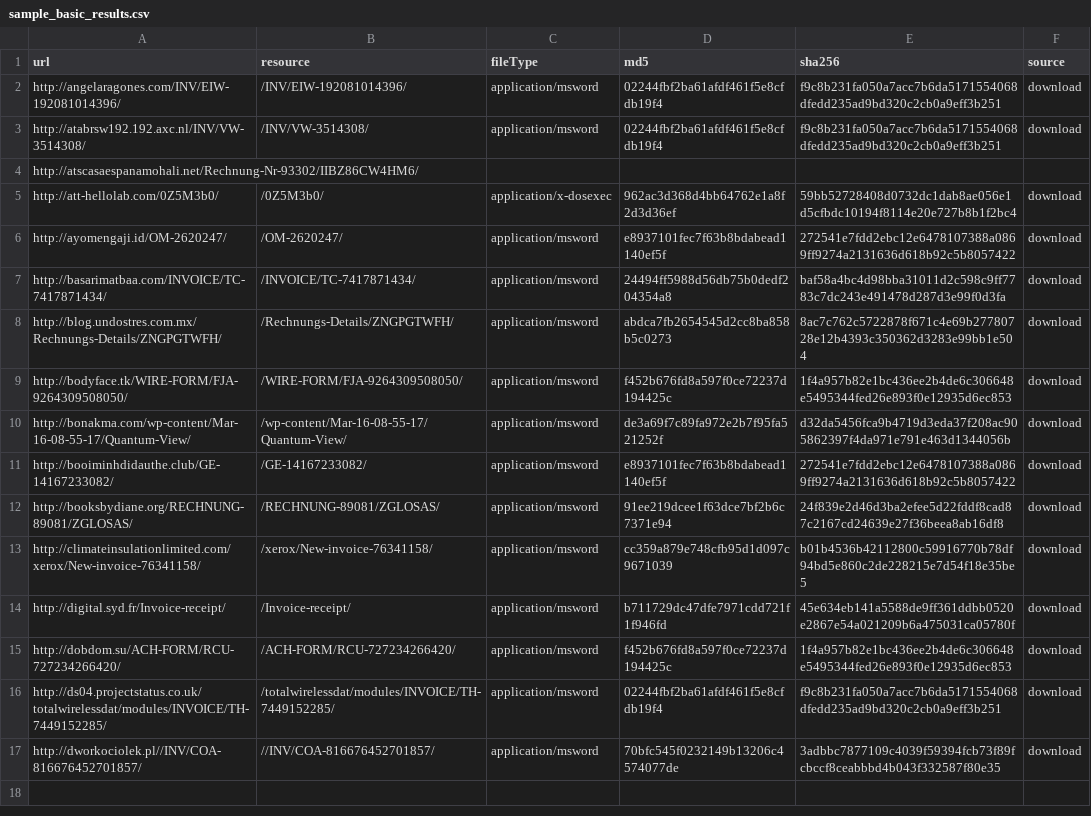
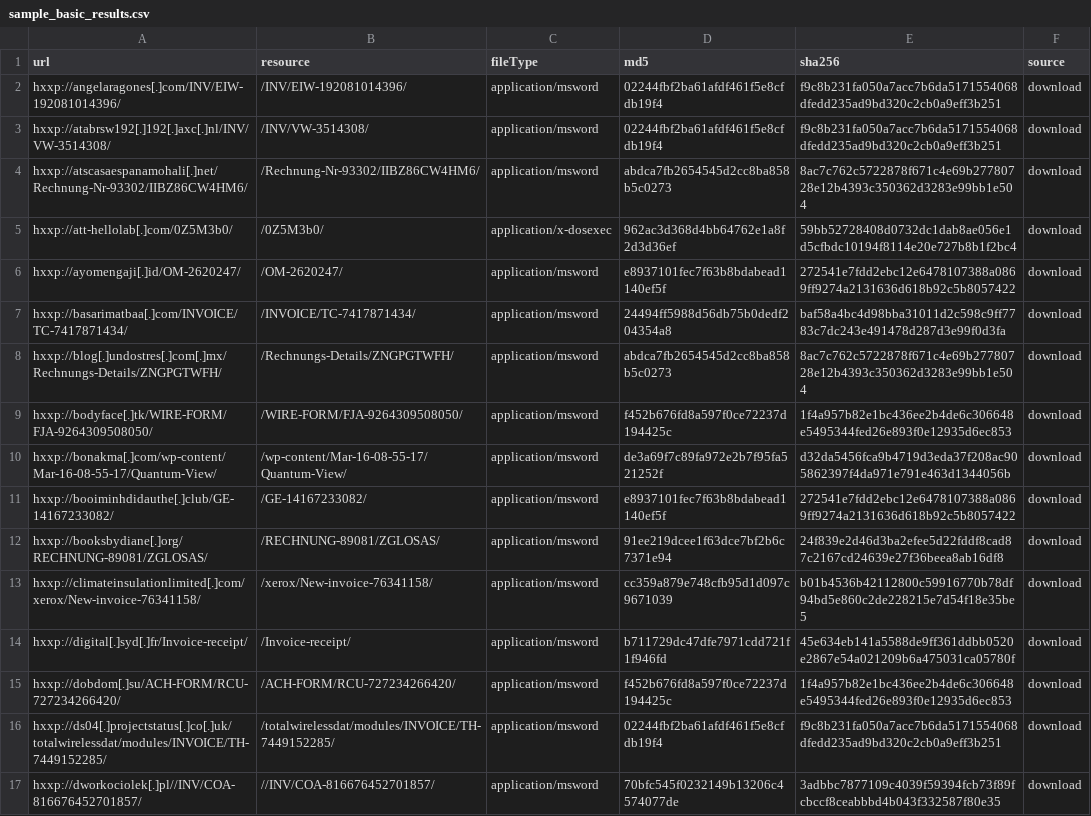
Before and after one commit to ecstatic-nobel/IOC-Report, a CSV file: sample_basic_results.csv, drawn as a sheet; removed rows and columns are numbered as before the commit, all else as after; the diff names each change by its address in the sheet, - before the commit and + after, or states it on an @@ line.

```diff
--- a/sample_basic_results.csv
+++ b/sample_basic_results.csv
-A2 (url): http://angelaragones.com/INV/EIW-192081014396/
+A2 (url): hxxp://angelaragones[.]com/INV/EIW-192081014396/
-A3 (url): http://atabrsw192.192.axc.nl/INV/VW-3514308/
+A3 (url): hxxp://atabrsw192[.]192[.]axc[.]nl/INV/VW-3514308/
-row 4: http://atscasaespanamohali.net/Rechnung-Nr-93302/IIBZ86CW4HM6/
+row 4: hxxp://atscasaespanamohali[.]net/Rechnung-Nr-93302/IIBZ86CW4HM6/ | /Rechnung-Nr-93302/IIBZ86CW4HM6/ | application/msword | abdca7fb2654545d2cc8ba858b5c0273 | 8ac7c762c5722878f671c4e69b27780728e12b4393c350362d3283e99bb1e504 | download
-A5 (url): http://att-hellolab.com/0Z5M3b0/
+A5 (url): hxxp://att-hellolab[.]com/0Z5M3b0/
-A6 (url): http://ayomengaji.id/OM-2620247/
+A6 (url): hxxp://ayomengaji[.]id/OM-2620247/
-A7 (url): http://basarimatbaa.com/INVOICE/TC-7417871434/
+A7 (url): hxxp://basarimatbaa[.]com/INVOICE/TC-7417871434/
-A8 (url): http://blog.undostres.com.mx/Rechnungs-Details/ZNGPGTWFH/
+A8 (url): hxxp://blog[.]undostres[.]com[.]mx/Rechnungs-Details/ZNGPGTWFH/
-A9 (url): http://bodyface.tk/WIRE-FORM/FJA-9264309508050/
+A9 (url): hxxp://bodyface[.]tk/WIRE-FORM/FJA-9264309508050/
-A10 (url): http://bonakma.com/wp-content/Mar-16-08-55-17/Quantum-View/
+A10 (url): hxxp://bonakma[.]com/wp-content/Mar-16-08-55-17/Quantum-View/
-A11 (url): http://booiminhdidauthe.club/GE-14167233082/
+A11 (url): hxxp://booiminhdidauthe[.]club/GE-14167233082/
-A12 (url): http://booksbydiane.org/RECHNUNG-89081/ZGLOSAS/
+A12 (url): hxxp://booksbydiane[.]org/RECHNUNG-89081/ZGLOSAS/
-A13 (url): http://climateinsulationlimited.com/xerox/New-invoice-76341158/
+A13 (url): hxxp://climateinsulationlimited[.]com/xerox/New-invoice-76341158/
-A14 (url): http://digital.syd.fr/Invoice-receipt/
+A14 (url): hxxp://digital[.]syd[.]fr/Invoice-receipt/
-A15 (url): http://dobdom.su/ACH-FORM/RCU-727234266420/
+A15 (url): hxxp://dobdom[.]su/ACH-FORM/RCU-727234266420/
-A16 (url): http://ds04.projectstatus.co.uk/totalwirelessdat/modules/INVOICE/TH-7449152285/
+A16 (url): hxxp://ds04[.]projectstatus[.]co[.]uk/totalwirelessdat/modules/INVOICE/TH-7449152285/
-A17 (url): http://dworkociolek.pl//INV/COA-816676452701857/
+A17 (url): hxxp://dworkociolek[.]pl//INV/COA-816676452701857/
```
Also changed, not shown: sample_full_results.csv, 2 other files.
